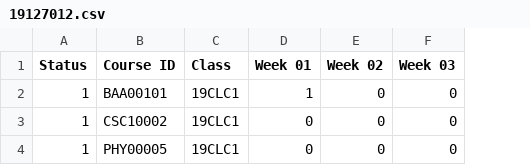
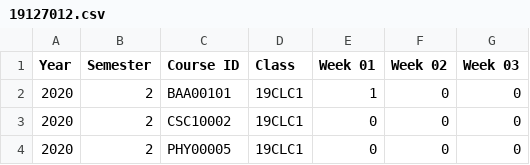
Before and after one commit to VuBinh2k1/CS162FinalProject, a CSV file: data/student/19127012.csv, drawn as a sheet; only a part is shown; removed rows and columns are numbered as before the commit, all else as after; the diff names each change by its address in the sheet, - before the commit and + after, or states it on an @@ line.

Commit message:
Success [37]: add student::schedule; format database; edit layout.cpp, control.cpp, course.cpp and menu funtion

```diff
--- a/data/student/19127012.csv
+++ b/data/student/19127012.csv
-column A (Status), rows 2-4: all 1
+column A (Year), rows 2-4: all 2020
+column B (Semester), rows 2-4: all 2
```
Also changed, not shown: 37 other files.
